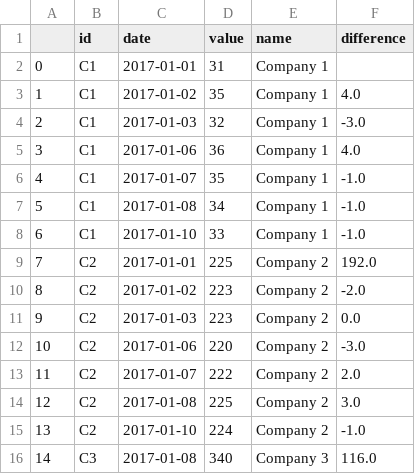
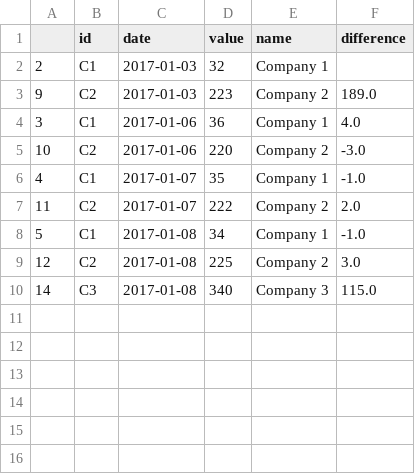
Before and after one commit to matildadigital/pytest, a CSV file: merged.csv, drawn as a sheet.

Commit message:
merged data with csv output

```diff
--- a/merged.csv
+++ b/merged.csv
@@ -1,16 +1,10 @@
 ,id,date,value,name,difference
-0,C1,2017-01-01,31,Company 1,
-1,C1,2017-01-02,35,Company 1,4.0
-2,C1,2017-01-03,32,Company 1,-3.0
+2,C1,2017-01-03,32,Company 1,
+9,C2,2017-01-03,223,Company 2,189.0
 3,C1,2017-01-06,36,Company 1,4.0
+10,C2,2017-01-06,220,Company 2,-3.0
 4,C1,2017-01-07,35,Company 1,-1.0
+11,C2,2017-01-07,222,Company 2,2.0
 5,C1,2017-01-08,34,Company 1,-1.0
-6,C1,2017-01-10,33,Company 1,-1.0
-7,C2,2017-01-01,225,Company 2,192.0
-8,C2,2017-01-02,223,Company 2,-2.0
-9,C2,2017-01-03,223,Company 2,0.0
-10,C2,2017-01-06,220,Company 2,-3.0
-11,C2,2017-01-07,222,Company 2,2.0
 12,C2,2017-01-08,225,Company 2,3.0
-13,C2,2017-01-10,224,Company 2,-1.0
-14,C3,2017-01-08,340,Company 3,116.0
+14,C3,2017-01-08,340,Company 3,115.0
```
Also changed, not shown: 1 other file.
